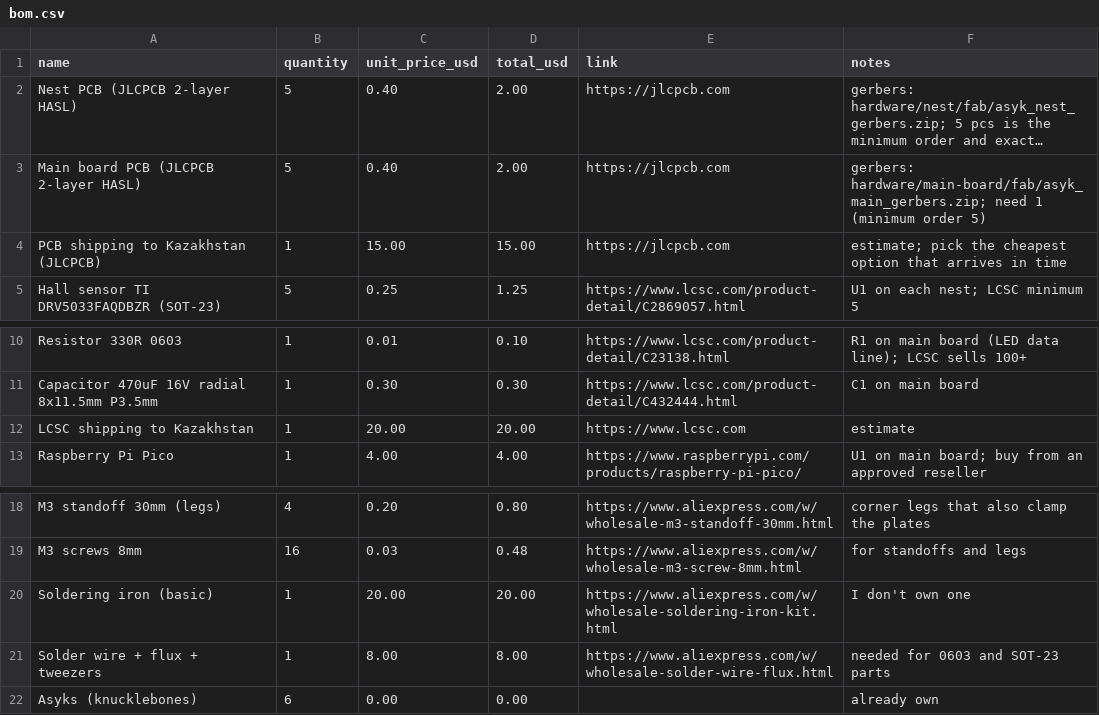
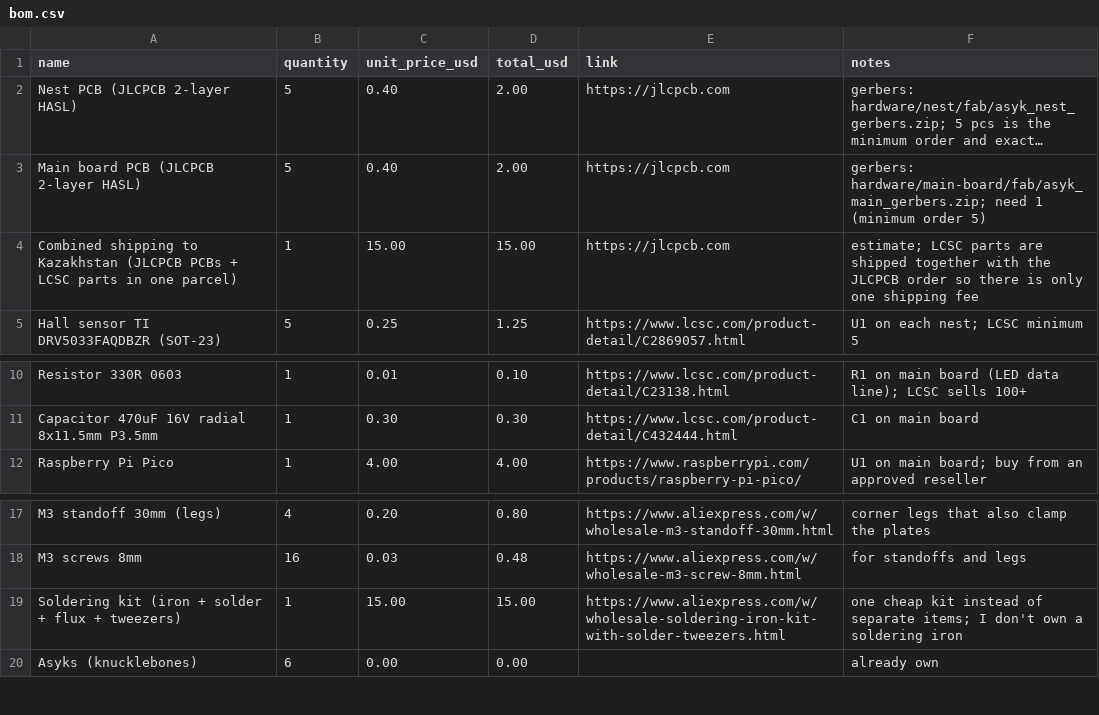
Before and after one commit to dianasembaeva5-dotcom/asyk-arena, a CSV file: bom.csv, drawn as a sheet; only a part is shown, gaps mark what is left out; long unchanged cells end in …; removed rows and columns are numbered as before the commit, all else as after; the diff names each change by its address in the sheet, - before the commit and + after, or states it on an @@ line.

```diff
--- a/bom.csv
+++ b/bom.csv
-A4 (name): PCB shipping to Kazakhstan (JLCPCB)
+A4 (name): Combined shipping to Kazakhstan (JLCPCB PCBs + LCSC parts in one parcel)
-F4 (notes): estimate; pick the cheapest option that arrives in time
+F4 (notes): estimate; LCSC parts are shipped together with the JLCPCB order so there is only one shipping fee
-row 12: LCSC shipping to Kazakhstan | 1 | 20.00 | 20.00 | https://www.lcsc.com | estimate
-row 20: Soldering iron (basic) | 1 | 20.00 | 20.00 | https://www.aliexpress.com/w/wholesale-soldering-iron-kit.html | I don't own one
-row 21: Solder wire + flux + tweezers | 1 | 8.00 | 8.00 | https://www.aliexpress.com/w/wholesale-solder-wire-flux.html | needed for 0603 and SOT-23 parts
+row 19: Soldering kit (iron + solder + flux + tweezers) | 1 | 15.00 | 15.00 | https://www.aliexpress.com/w/wholesale-soldering-iron-kit-with-solder-tweezers.html | one cheap kit instead of separate items; I don't own a soldering iron
```
